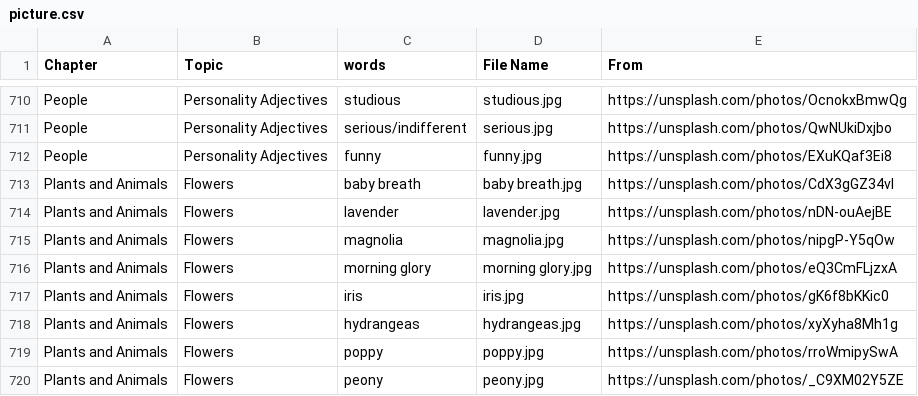
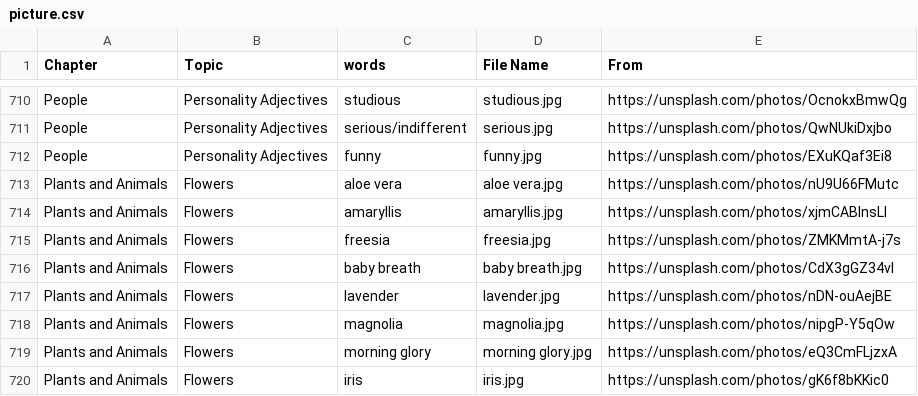
Before and after one commit to HDCodePractice/EnglishHelper, a CSV file: res/picture.csv, drawn as a sheet; only a part is shown, gaps mark what is left out; the shorter side is filled out with more unchanged rows.

Commit message:
add some vocabularies to Flowers

```diff
--- a/res/picture.csv
+++ b/res/picture.csv
@@ -712,2 +712,5 @@ People,Personality Adjectives,serious/indifferent,serious.jpg,https://unsplash.c
 People,Personality Adjectives,funny,funny.jpg,https://unsplash.com/photos/EXuKQaf3Ei8
+Plants and Animals,Flowers,aloe vera,aloe vera.jpg,https://unsplash.com/photos/nU9U66FMutc
+Plants and Animals,Flowers,amaryllis,amaryllis.jpg,https://unsplash.com/photos/xjmCABlnsLI
+Plants and Animals,Flowers,freesia,freesia.jpg,https://unsplash.com/photos/ZMKMmtA-j7s
 Plants and Animals,Flowers,baby breath,baby breath.jpg,https://unsplash.com/photos/CdX3gGZ34vI
```
Also changed, not shown: 7 other files.
